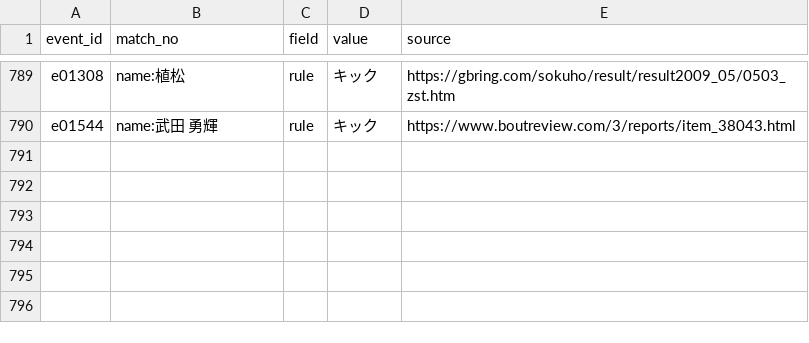
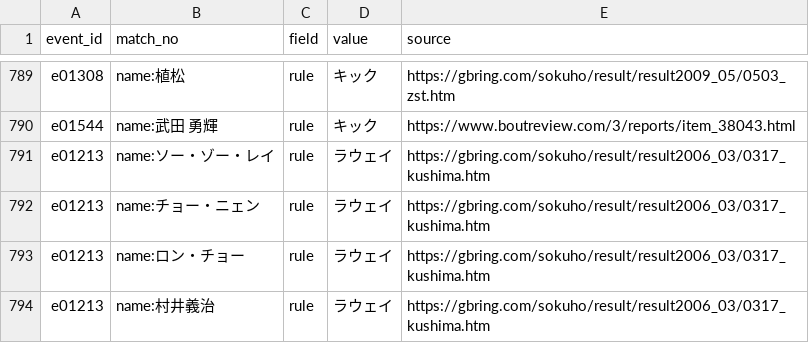
Before and after one commit to japan-mma-record/japan-mma-record.github.io, a TSV file: data/fixes.tsv, drawn as a sheet; only a part is shown, gaps mark what is left out.

```diff
--- a/data/fixes.tsv
+++ b/data/fixes.tsv
@@ -790 +790,5 @@ e01308	name:植松	rule	キック	https://gbring.com/sokuho/result/result2009_05
 e01544	name:武田 勇輝	rule	キック	https://www.boutreview.com/3/reports/item_38043.html
+e01213	name:ソー・ゾー・レイ	rule	ラウェイ	https://gbring.com/sokuho/result/result2006_03/0317_kushima.htm
+e01213	name:チョー・ニェン	rule	ラウェイ	https://gbring.com/sokuho/result/result2006_03/0317_kushima.htm
+e01213	name:ロン・チョー	rule	ラウェイ	https://gbring.com/sokuho/result/result2006_03/0317_kushima.htm
+e01213	name:村井義治	rule	ラウェイ	https://gbring.com/sokuho/result/result2006_03/0317_kushima.htm
```
